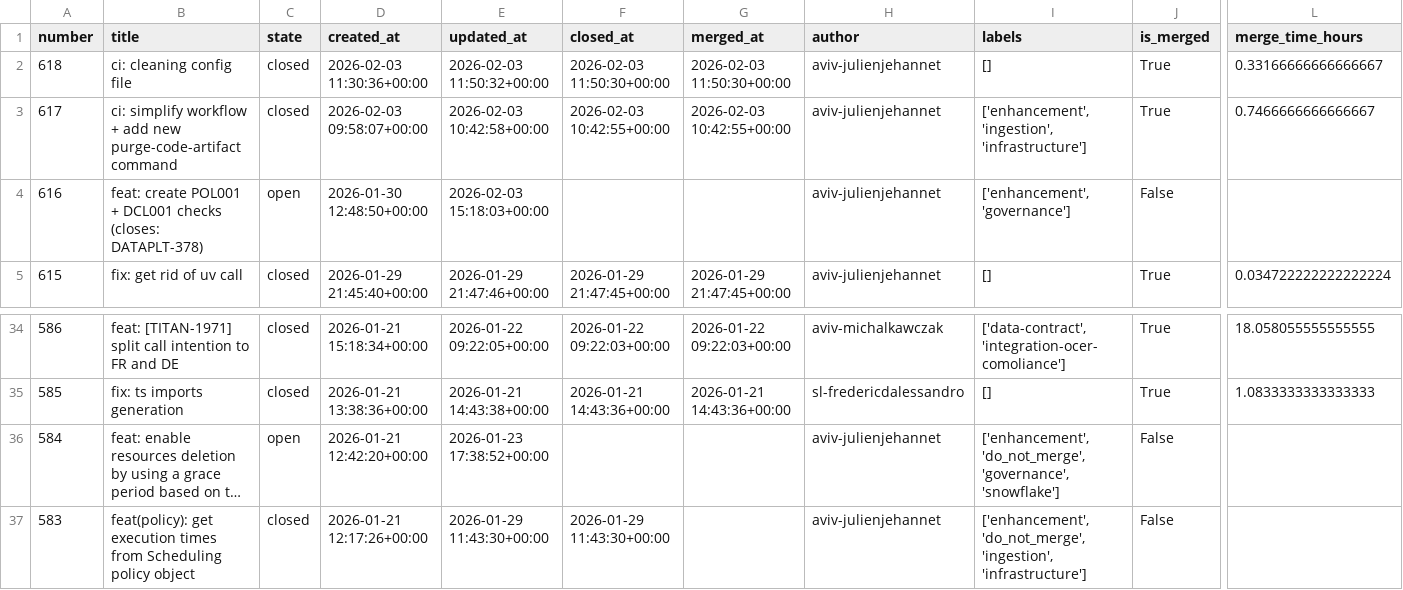
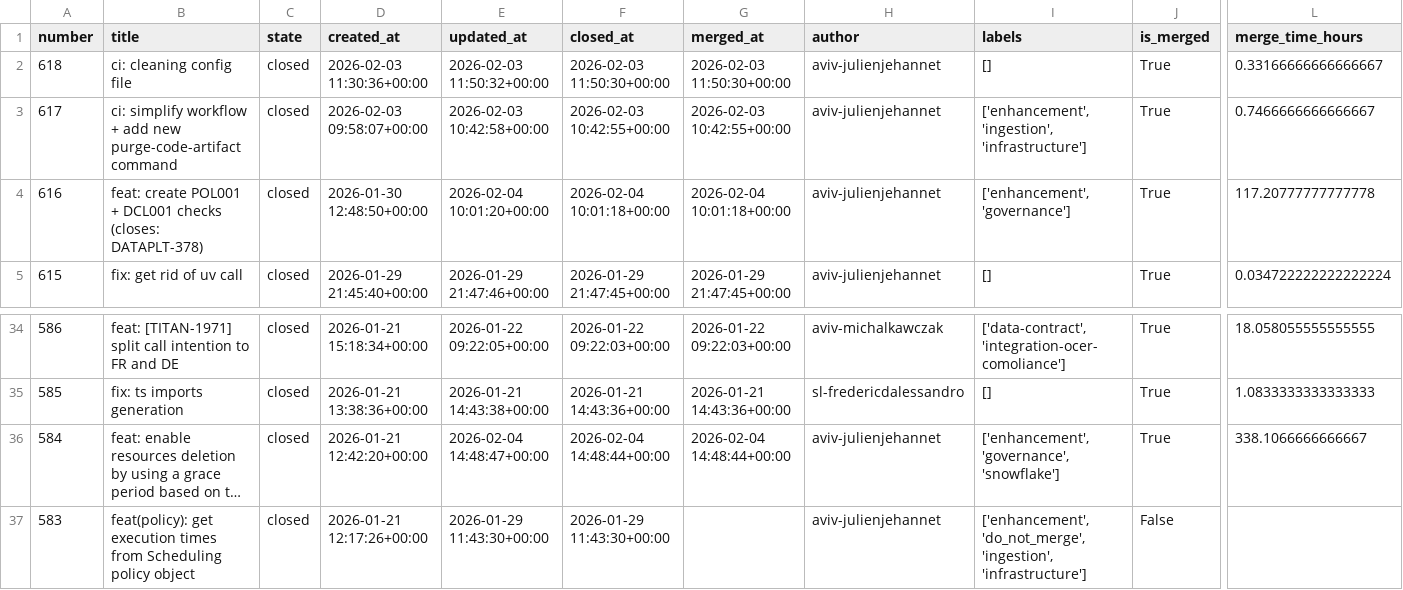
Before and after one commit to aviv-fathallahelmasri/github-pr-analytics, a CSV file: dashboard/data/pr_data.csv, drawn as a sheet; only a part is shown, gaps mark what is left out; long unchanged cells end in …; the diff names each change by its address in the sheet, - before the commit and + after, or states it on an @@ line.

```diff
--- a/dashboard/data/pr_data.csv
+++ b/dashboard/data/pr_data.csv
-C4 (state): open
+C4 (state): closed
-E4 (updated_at): 2026-02-03 15:18:03+00:00
+E4 (updated_at): 2026-02-04 10:01:20+00:00
-F4 (closed_at): (empty)
+F4 (closed_at): 2026-02-04 10:01:18+00:00
-G4 (merged_at): (empty)
+G4 (merged_at): 2026-02-04 10:01:18+00:00
-J4 (is_merged): False
+J4 (is_merged): True
-L4 (merge_time_hours): (empty)
+L4 (merge_time_hours): 117.20777777777778
-C36 (state): open
+C36 (state): closed
-E36 (updated_at): 2026-01-23 17:38:52+00:00
+E36 (updated_at): 2026-02-04 14:48:47+00:00
-F36 (closed_at): (empty)
+F36 (closed_at): 2026-02-04 14:48:44+00:00
-G36 (merged_at): (empty)
+G36 (merged_at): 2026-02-04 14:48:44+00:00
-I36 (labels): ['enhancement', 'do_not_merge', 'governance', 'snowflake']
+I36 (labels): ['enhancement', 'governance', 'snowflake']
-J36 (is_merged): False
+J36 (is_merged): True
-L36 (merge_time_hours): (empty)
+L36 (merge_time_hours): 338.1066666666667
```
Also changed, not shown: 2 other files.
